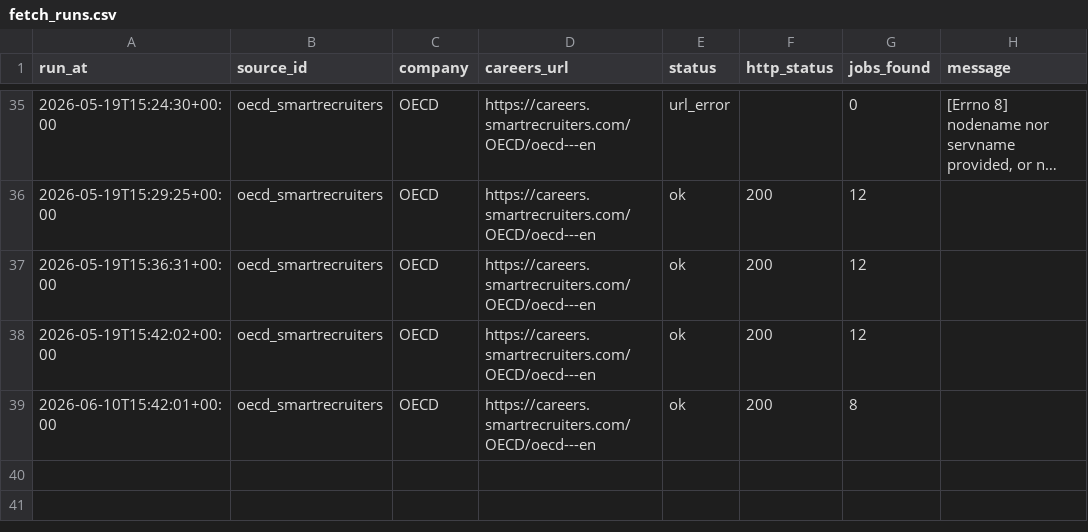
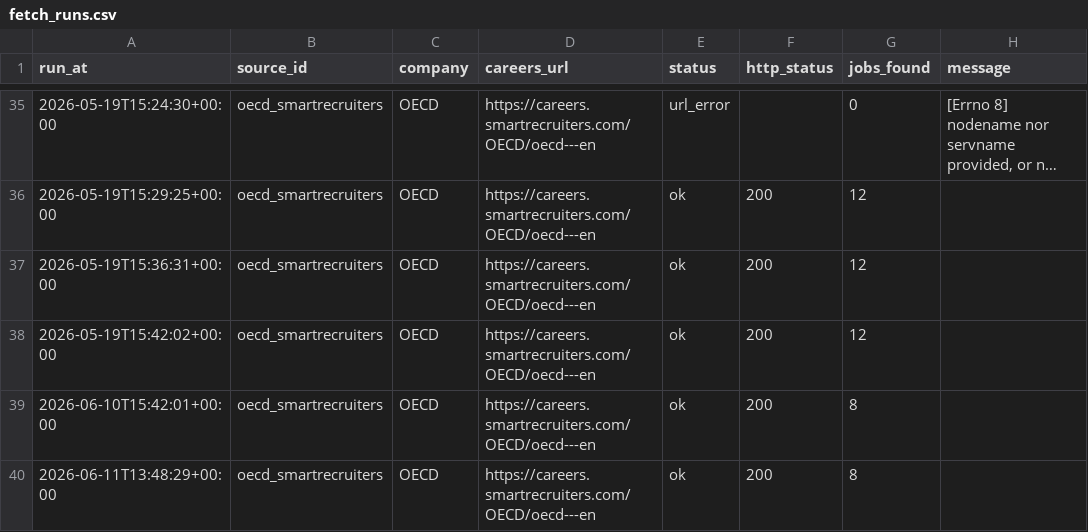
Before and after one commit to yjlee84/job-alerts, a CSV file: data/fetch_runs.csv, drawn as a sheet; only a part is shown, gaps mark what is left out; long unchanged cells end in …; the diff names each change by its address in the sheet, - before the commit and + after, or states it on an @@ line.

```diff
--- a/data/fetch_runs.csv
+++ b/data/fetch_runs.csv
+row 40: 2026-06-11T13:48:29+00:00 | oecd_smartrecruiters | OECD | https://careers.smartrecruiters.com/OECD/oecd---en | ok | 200 | 8
```
Also changed, not shown: 9 other files.
